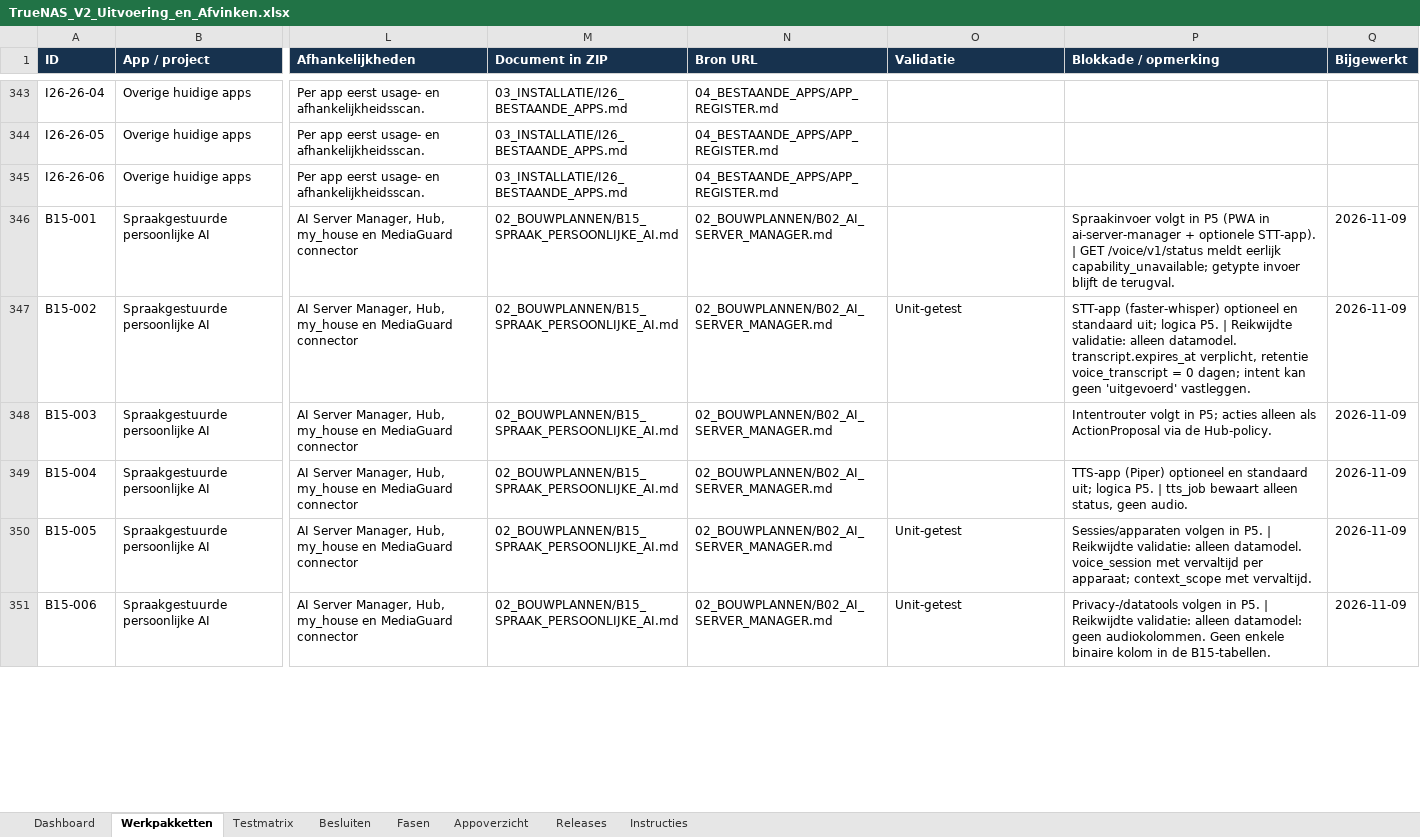
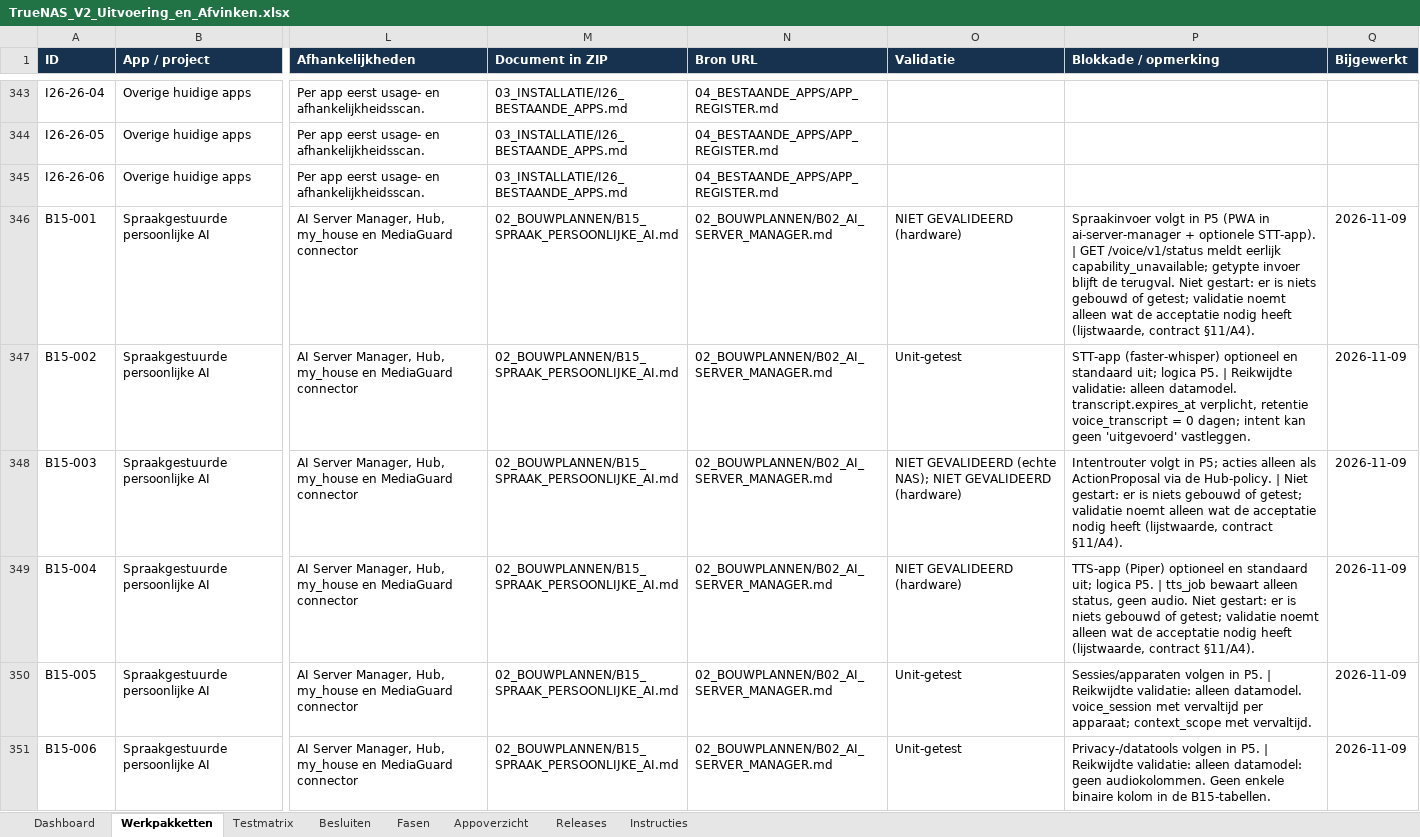
Before and after one commit to lvos04/ai-server-manager, an Excel workbook: docs/platform-v2/08_EXCEL/TrueNAS_V2_Uitvoering_en_Afvinken.xlsx, sheet Werkpakketten, drawn as a sheet; only a part is shown, gaps mark what is left out; values as stored, in another font and other column widths than the file's, no borders; conditional formats and table styles not drawn; the diff covers the shown part only; the diff names each change by its address in the sheet, - before the commit and + after, or states it on an @@ line.

```diff
--- a/docs/platform-v2/08_EXCEL/TrueNAS_V2_Uitvoering_en_Afvinken.xlsx (sheet Werkpakketten)
+++ b/docs/platform-v2/08_EXCEL/TrueNAS_V2_Uitvoering_en_Afvinken.xlsx (sheet Werkpakketten)
-O346 (Validatie): (empty)
+O346 (Validatie): NIET GEVALIDEERD (hardware)
-P346 (Blokkade / opmerking): …de terugval.
+P346 (Blokkade / opmerking): …de terugval. Niet gestart: er is niets gebouwd of getest; validatie noemt alleen wat de acceptatie nodig heeft (lijstwaarde, contract §11/A4).
-O348 (Validatie): (empty)
+O348 (Validatie): NIET GEVALIDEERD (echte NAS); NIET GEVALIDEERD (hardware)
-P348 (Blokkade / opmerking): …de Hub-policy.
+P348 (Blokkade / opmerking): …de Hub-policy. | Niet gestart: er is niets gebouwd of getest; validatie noemt alleen wat de acceptatie nodig heeft (lijstwaarde, contract §11/A4).
-O349 (Validatie): (empty)
+O349 (Validatie): NIET GEVALIDEERD (hardware)
-P349 (Blokkade / opmerking): …geen audio.
+P349 (Blokkade / opmerking): …geen audio. Niet gestart: er is niets gebouwd of getest; validatie noemt alleen wat de acceptatie nodig heeft (lijstwaarde, contract §11/A4).
```
Also changed, not shown: 401 edited cells elsewhere in this sheet, sheet Testmatrix, sheet Fasen, sheet Dashboard, sheet Releases, 1 other file.
